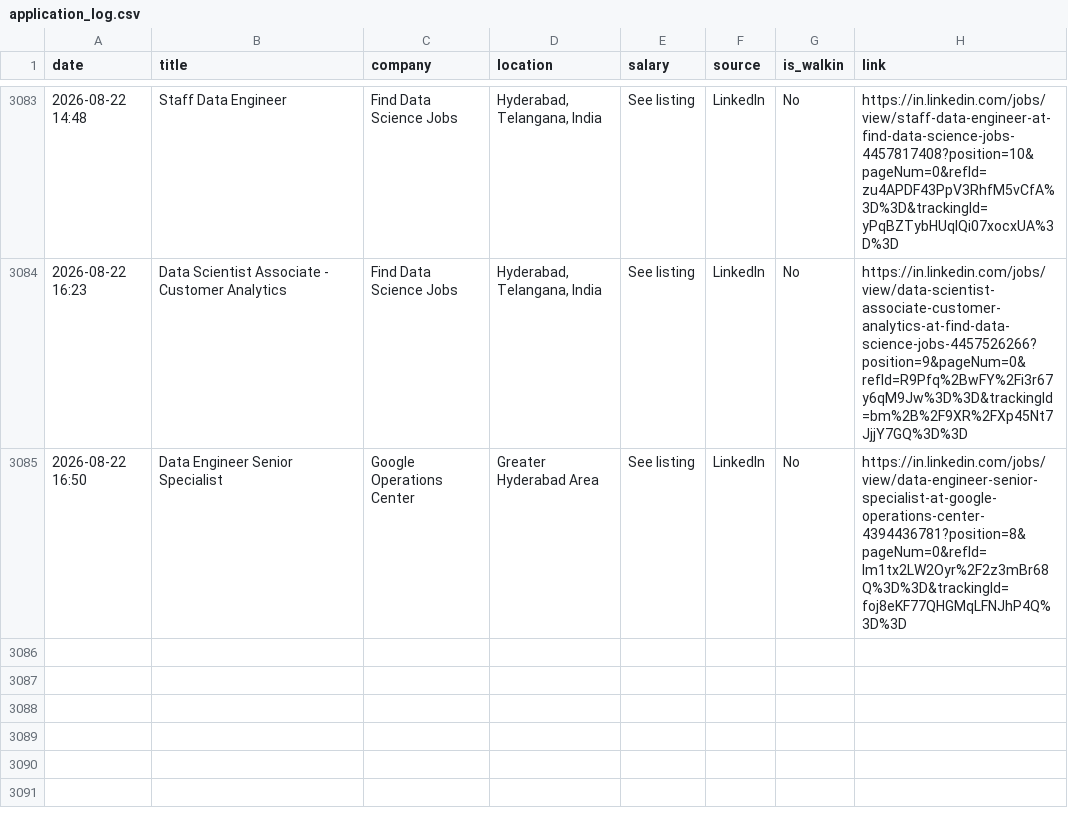
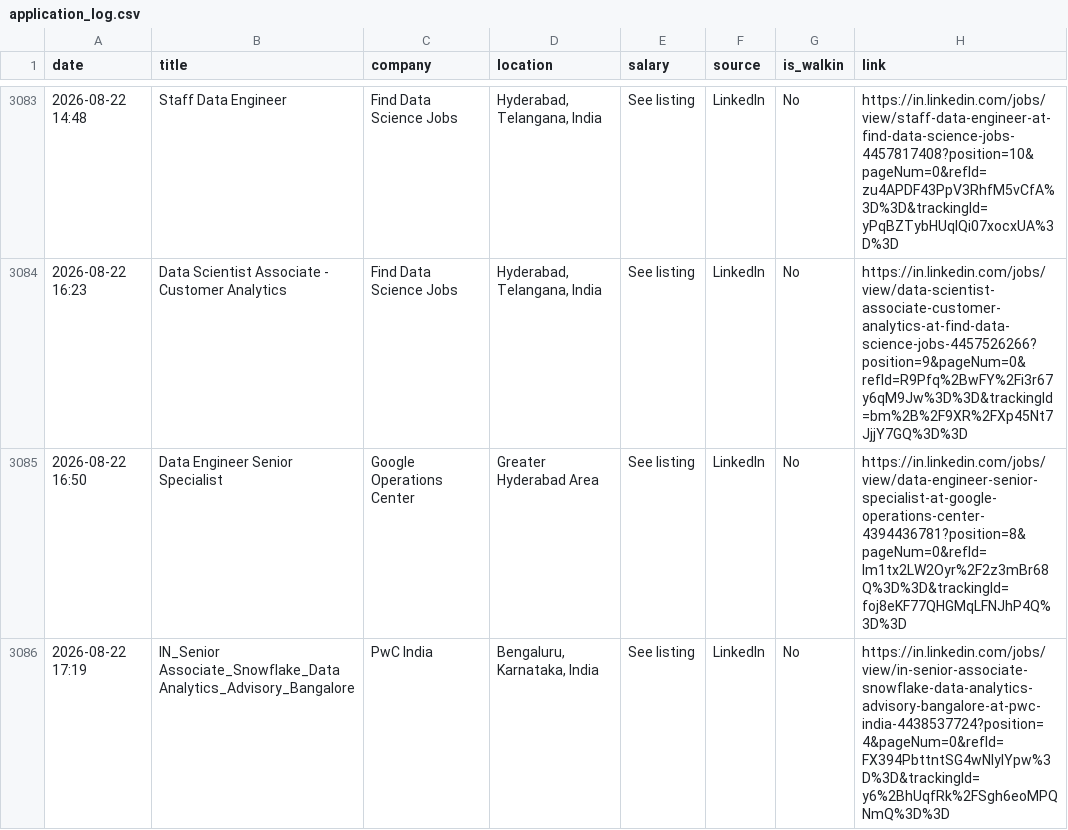
Before and after one commit to Seetha18/job-hunter, a CSV file: application_log.csv, drawn as a sheet; only a part is shown, gaps mark what is left out; the diff names each change by its address in the sheet, - before the commit and + after, or states it on an @@ line.

```diff
--- a/application_log.csv
+++ b/application_log.csv
+row 3086: 2026-08-22 17:19 | IN_Senior Associate_Snowflake_Data Analytics_Advisory_Bangalore | PwC India | Bengaluru, Karnataka, India | See listing | LinkedIn | No | https://in.linkedin.com/jobs/view/in-senior-associate-snowflake-data-analytics-advisory-bangalore-at-pwc-india-4438537724?position=4&pageNum=0&refId=FX394PbttntSG4wNIyIYpw%3D%3D&trackingId=y6%2BhUqfRk%2FSgh6eoMPQNmQ%3D%3D
```
Also changed, not shown: 1 other file.
